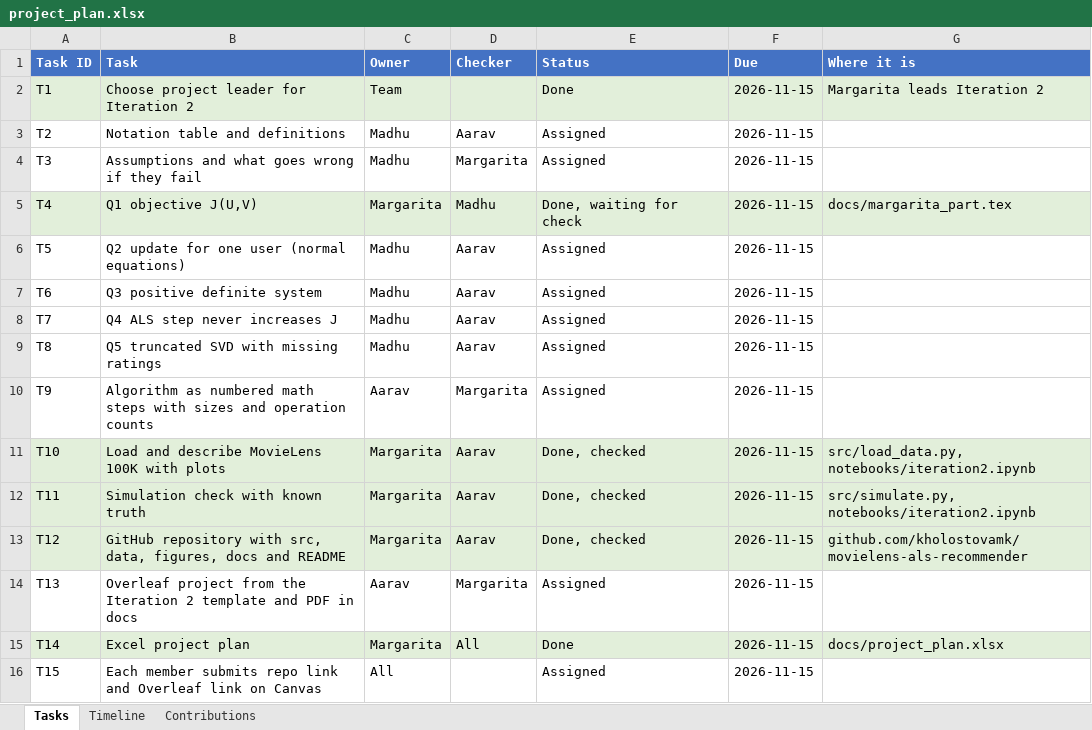
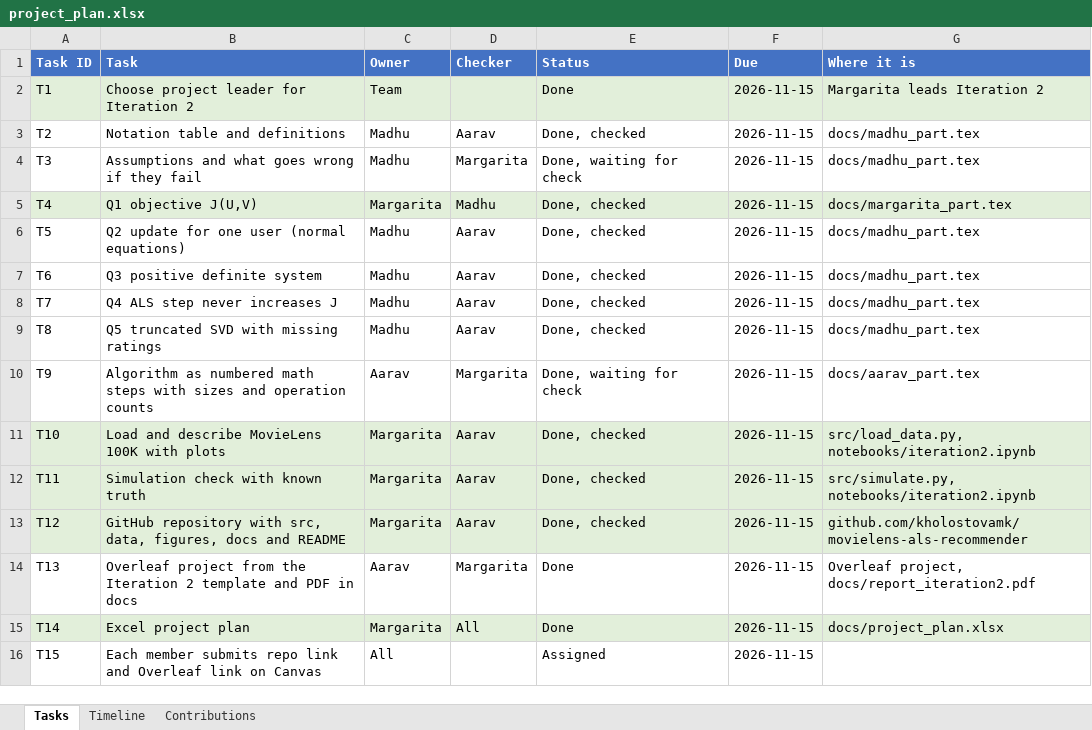
Before and after one commit to aaravjain151/ds5020-als, an Excel workbook: docs/project_plan.xlsx, sheet Tasks, drawn as a sheet; only a part is shown; values as stored, in another font and other column widths than the file's, no borders; the diff names each change by its address in the sheet, - before the commit and + after, or states it on an @@ line.

```diff
--- a/docs/project_plan.xlsx (sheet Tasks)
+++ b/docs/project_plan.xlsx (sheet Tasks)
-E3 (Status): Assigned
+E3 (Status): Done, checked
-G3:G4 (Where it is): (empty)
+G3:G4 (Where it is): docs/madhu_part.tex
-E4 (Status): Assigned
+E4 (Status): Done, waiting for check
-E5 (Status): Done, waiting for check
+E5 (Status): Done, checked
-E6:E9 (Status): Assigned
+E6:E9 (Status): Done, checked
-G6:G9 (Where it is): (empty)
+G6:G9 (Where it is): docs/madhu_part.tex
-E10 (Status): Assigned
+E10 (Status): Done, waiting for check
-G10 (Where it is): (empty)
+G10 (Where it is): docs/aarav_part.tex
-E14 (Status): Assigned
+E14 (Status): Done
-G14 (Where it is): (empty)
+G14 (Where it is): Overleaf project, docs/report_iteration2.pdf
```
Also changed, not shown: sheet Contributions, 4 other files.
